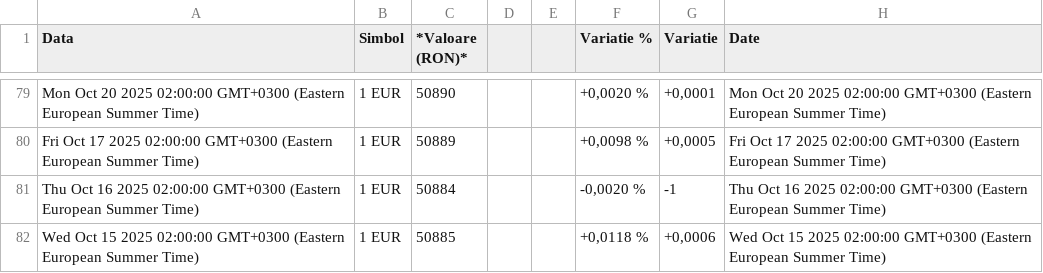
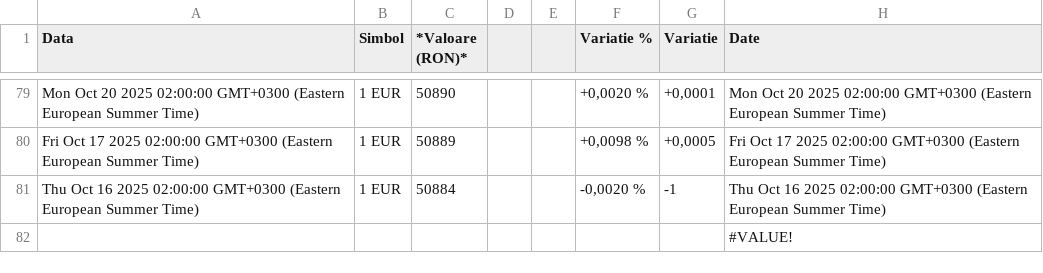
Before and after one commit to denesdata/roem, a CSV file: roem 2.0/Dashboard/Dashboard_-_EUR-RON.csv, drawn as a sheet; only a part is shown, gaps mark what is left out.

Commit message:
Add/Update roem 2.0/Dashboard/Dashboard_-_EUR-RON.csv

```diff
--- a/roem 2.0/Dashboard/Dashboard_-_EUR-RON.csv
+++ b/roem 2.0/Dashboard/Dashboard_-_EUR-RON.csv
@@ -81,2 +81,2 @@
 "Thu Oct 16 2025 02:00:00 GMT+0300 (Eastern European Summer Time)","1 EUR","50884","","","-0,0020 %","-1","Thu Oct 16 2025 02:00:00 GMT+0300 (Eastern European Summer Time)"
-"Wed Oct 15 2025 02:00:00 GMT+0300 (Eastern European Summer Time)","1 EUR","50885","","","+0,0118 %","+0,0006","Wed Oct 15 2025 02:00:00 GMT+0300 (Eastern European Summer Time)"
+"","","","","","","","#VALUE!"
```
